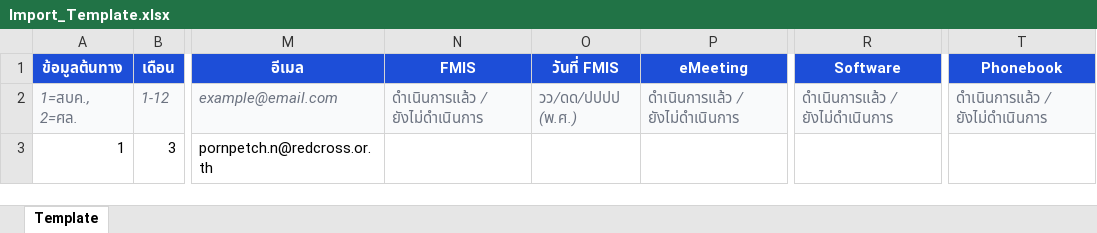
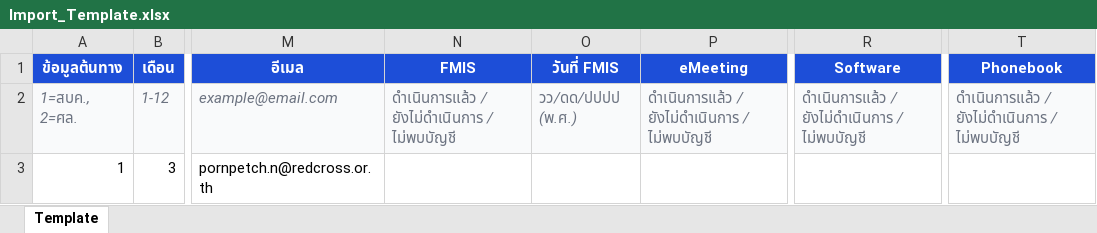
Before and after one commit to exilevampire/hr-system-vite, an Excel workbook: public/Import_Template.xlsx, sheet Template, drawn as a sheet; only a part is shown, gaps mark what is left out; values as stored, in another font and other column widths than the file's, no borders; the diff names each change by its address in the sheet, - before the commit and + after, or states it on an @@ line.

```diff
--- a/public/Import_Template.xlsx (sheet Template)
+++ b/public/Import_Template.xlsx (sheet Template)
-N2 (FMIS): ดำเนินการแล้ว / ยังไม่ดำเนินการ
+N2 (FMIS): ดำเนินการแล้ว / ยังไม่ดำเนินการ / ไม่พบบัญชี
-P2 (eMeeting): ดำเนินการแล้ว / ยังไม่ดำเนินการ
+P2 (eMeeting): ดำเนินการแล้ว / ยังไม่ดำเนินการ / ไม่พบบัญชี
-R2 (Software): ดำเนินการแล้ว / ยังไม่ดำเนินการ
+R2 (Software): ดำเนินการแล้ว / ยังไม่ดำเนินการ / ไม่พบบัญชี
-T2 (Phonebook): ดำเนินการแล้ว / ยังไม่ดำเนินการ
+T2 (Phonebook): ดำเนินการแล้ว / ยังไม่ดำเนินการ / ไม่พบบัญชี
```
